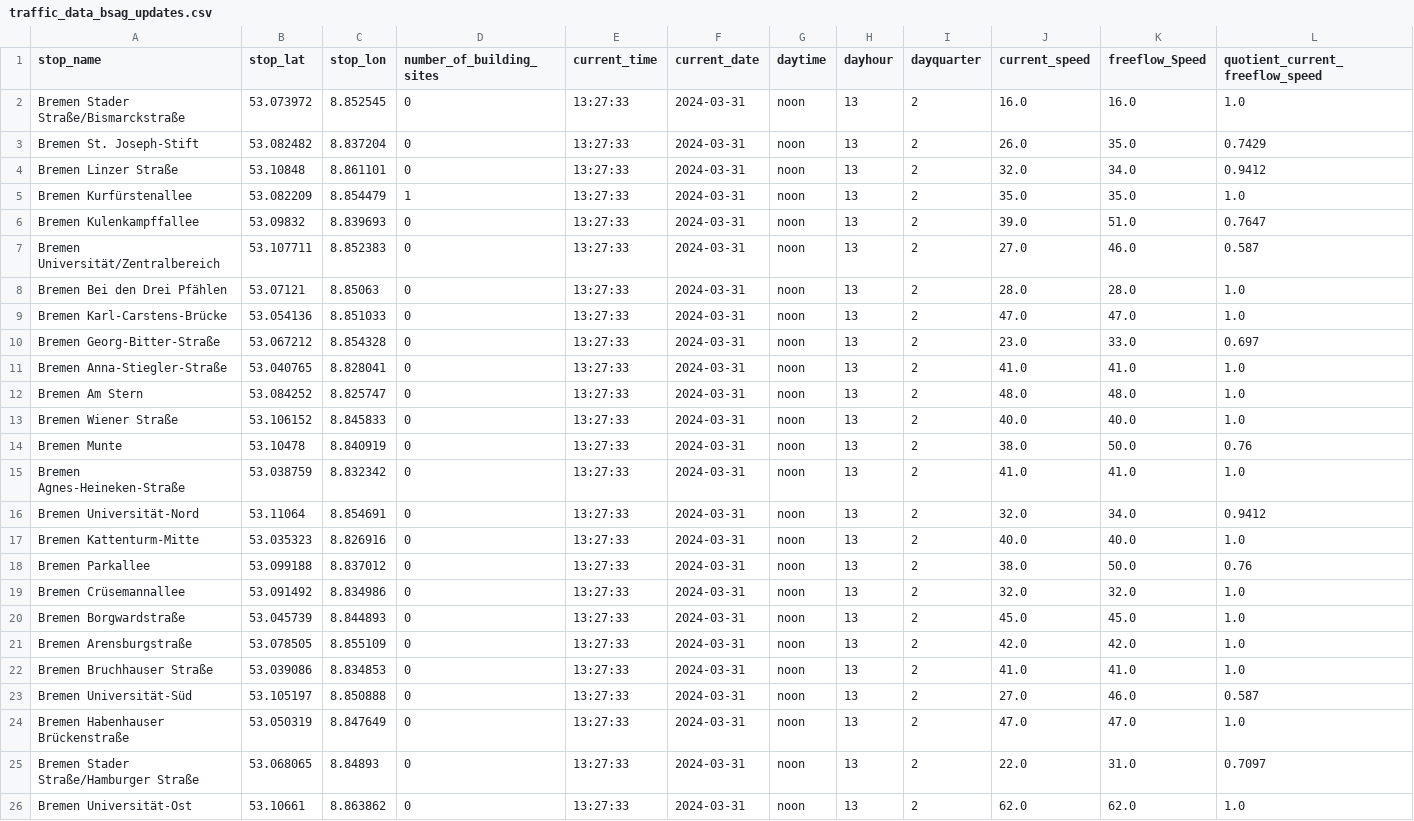
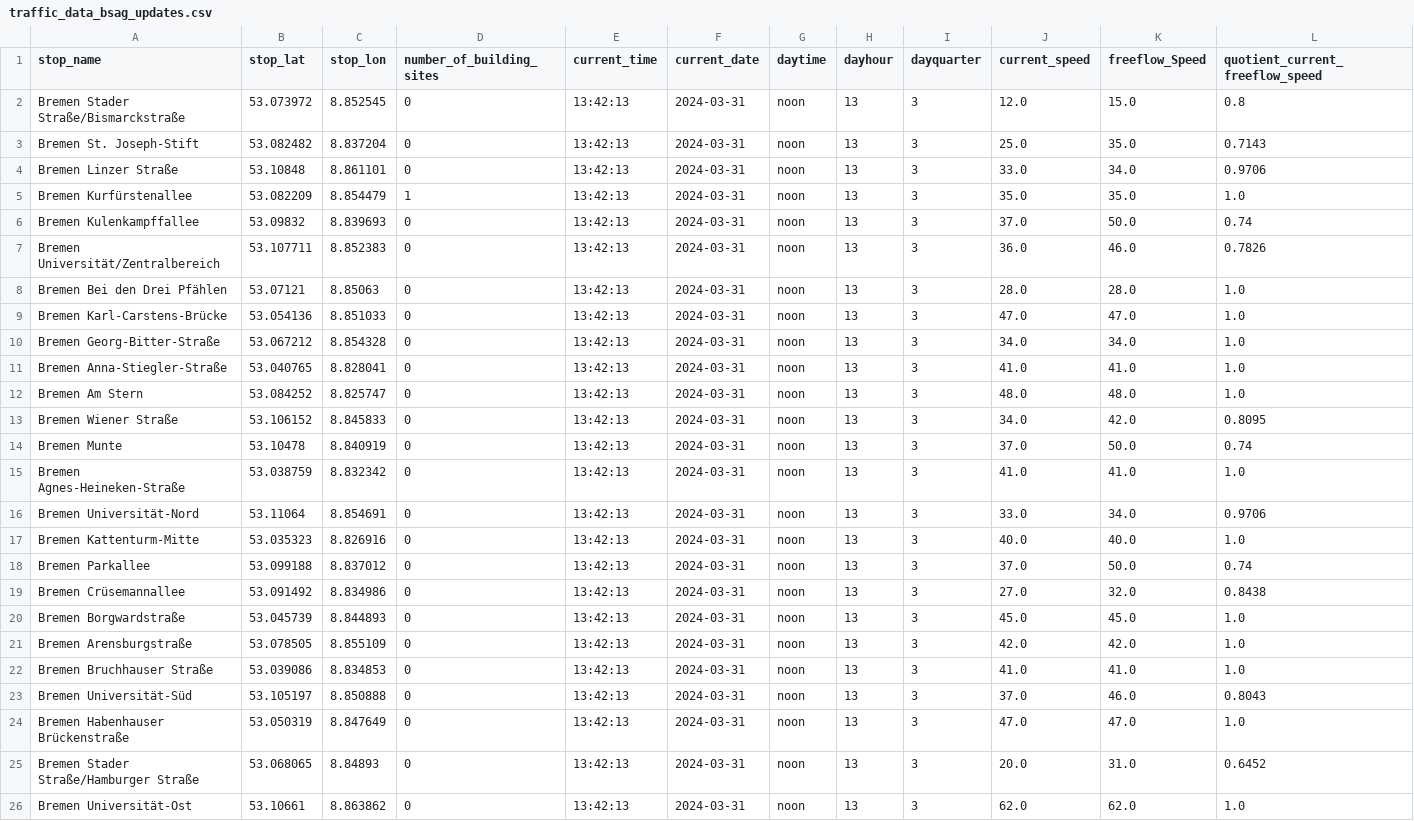
Before and after one commit to apanteli227/AIxCity-Nahverkehr, a CSV file: src/backend/traffic_data_bsag_updates.csv, drawn as a sheet.

```diff
--- a/src/backend/traffic_data_bsag_updates.csv
+++ b/src/backend/traffic_data_bsag_updates.csv
@@ -1,26 +1,26 @@
 stop_name,stop_lat,stop_lon,number_of_building_sites,current_time,current_date,daytime,dayhour,dayquarter,current_speed,freeflow_Speed,quotient_current_freeflow_speed
-Bremen Stader Straße/Bismarckstraße,53.073972,8.852545,0,13:27:33,2024-03-31,noon,13,2,16.0,16.0,1.0
-Bremen St. Joseph-Stift,53.082482,8.837204,0,13:27:33,2024-03-31,noon,13,2,26.0,35.0,0.7429
-Bremen Linzer Straße,53.10848,8.861101,0,13:27:33,2024-03-31,noon,13,2,32.0,34.0,0.9412
-Bremen Kurfürstenallee,53.082209,8.854479,1,13:27:33,2024-03-31,noon,13,2,35.0,35.0,1.0
-Bremen Kulenkampffallee,53.09832,8.839693,0,13:27:33,2024-03-31,noon,13,2,39.0,51.0,0.7647
-Bremen Universität/Zentralbereich,53.107711,8.852383,0,13:27:33,2024-03-31,noon,13,2,27.0,46.0,0.587
-Bremen Bei den Drei Pfählen,53.07121,8.85063,0,13:27:33,2024-03-31,noon,13,2,28.0,28.0,1.0
-Bremen Karl-Carstens-Brücke,53.054136,8.851033,0,13:27:33,2024-03-31,noon,13,2,47.0,47.0,1.0
-Bremen Georg-Bitter-Straße,53.067212,8.854328,0,13:27:33,2024-03-31,noon,13,2,23.0,33.0,0.697
-Bremen Anna-Stiegler-Straße,53.040765,8.828041,0,13:27:33,2024-03-31,noon,13,2,41.0,41.0,1.0
-Bremen Am Stern,53.084252,8.825747,0,13:27:33,2024-03-31,noon,13,2,48.0,48.0,1.0
-Bremen Wiener Straße,53.106152,8.845833,0,13:27:33,2024-03-31,noon,13,2,40.0,40.0,1.0
-Bremen Munte,53.10478,8.840919,0,13:27:33,2024-03-31,noon,13,2,38.0,50.0,0.76
-Bremen Agnes-Heineken-Straße,53.038759,8.832342,0,13:27:33,2024-03-31,noon,13,2,41.0,41.0,1.0
-Bremen Universität-Nord,53.11064,8.854691,0,13:27:33,2024-03-31,noon,13,2,32.0,34.0,0.9412
-Bremen Kattenturm-Mitte,53.035323,8.826916,0,13:27:33,2024-03-31,noon,13,2,40.0,40.0,1.0
-Bremen Parkallee,53.099188,8.837012,0,13:27:33,2024-03-31,noon,13,2,38.0,50.0,0.76
-Bremen Crüsemannallee,53.091492,8.834986,0,13:27:33,2024-03-31,noon,13,2,32.0,32.0,1.0
-Bremen Borgwardstraße,53.045739,8.844893,0,13:27:33,2024-03-31,noon,13,2,45.0,45.0,1.0
-Bremen Arensburgstraße,53.078505,8.855109,0,13:27:33,2024-03-31,noon,13,2,42.0,42.0,1.0
-Bremen Bruchhauser Straße,53.039086,8.834853,0,13:27:33,2024-03-31,noon,13,2,41.0,41.0,1.0
-Bremen Universität-Süd,53.105197,8.850888,0,13:27:33,2024-03-31,noon,13,2,27.0,46.0,0.587
-Bremen Habenhauser Brückenstraße,53.050319,8.847649,0,13:27:33,2024-03-31,noon,13,2,47.0,47.0,1.0
-Bremen Stader Straße/Hamburger Straße,53.068065,8.84893,0,13:27:33,2024-03-31,noon,13,2,22.0,31.0,0.7097
-Bremen Universität-Ost,53.10661,8.863862,0,13:27:33,2024-03-31,noon,13,2,62.0,62.0,1.0
+Bremen Stader Straße/Bismarckstraße,53.073972,8.852545,0,13:42:13,2024-03-31,noon,13,3,12.0,15.0,0.8
+Bremen St. Joseph-Stift,53.082482,8.837204,0,13:42:13,2024-03-31,noon,13,3,25.0,35.0,0.7143
+Bremen Linzer Straße,53.10848,8.861101,0,13:42:13,2024-03-31,noon,13,3,33.0,34.0,0.9706
+Bremen Kurfürstenallee,53.082209,8.854479,1,13:42:13,2024-03-31,noon,13,3,35.0,35.0,1.0
+Bremen Kulenkampffallee,53.09832,8.839693,0,13:42:13,2024-03-31,noon,13,3,37.0,50.0,0.74
+Bremen Universität/Zentralbereich,53.107711,8.852383,0,13:42:13,2024-03-31,noon,13,3,36.0,46.0,0.7826
+Bremen Bei den Drei Pfählen,53.07121,8.85063,0,13:42:13,2024-03-31,noon,13,3,28.0,28.0,1.0
+Bremen Karl-Carstens-Brücke,53.054136,8.851033,0,13:42:13,2024-03-31,noon,13,3,47.0,47.0,1.0
+Bremen Georg-Bitter-Straße,53.067212,8.854328,0,13:42:13,2024-03-31,noon,13,3,34.0,34.0,1.0
+Bremen Anna-Stiegler-Straße,53.040765,8.828041,0,13:42:13,2024-03-31,noon,13,3,41.0,41.0,1.0
+Bremen Am Stern,53.084252,8.825747,0,13:42:13,2024-03-31,noon,13,3,48.0,48.0,1.0
+Bremen Wiener Straße,53.106152,8.845833,0,13:42:13,2024-03-31,noon,13,3,34.0,42.0,0.8095
+Bremen Munte,53.10478,8.840919,0,13:42:13,2024-03-31,noon,13,3,37.0,50.0,0.74
+Bremen Agnes-Heineken-Straße,53.038759,8.832342,0,13:42:13,2024-03-31,noon,13,3,41.0,41.0,1.0
+Bremen Universität-Nord,53.11064,8.854691,0,13:42:13,2024-03-31,noon,13,3,33.0,34.0,0.9706
+Bremen Kattenturm-Mitte,53.035323,8.826916,0,13:42:13,2024-03-31,noon,13,3,40.0,40.0,1.0
+Bremen Parkallee,53.099188,8.837012,0,13:42:13,2024-03-31,noon,13,3,37.0,50.0,0.74
+Bremen Crüsemannallee,53.091492,8.834986,0,13:42:13,2024-03-31,noon,13,3,27.0,32.0,0.8438
+Bremen Borgwardstraße,53.045739,8.844893,0,13:42:13,2024-03-31,noon,13,3,45.0,45.0,1.0
+Bremen Arensburgstraße,53.078505,8.855109,0,13:42:13,2024-03-31,noon,13,3,42.0,42.0,1.0
+Bremen Bruchhauser Straße,53.039086,8.834853,0,13:42:13,2024-03-31,noon,13,3,41.0,41.0,1.0
+Bremen Universität-Süd,53.105197,8.850888,0,13:42:13,2024-03-31,noon,13,3,37.0,46.0,0.8043
+Bremen Habenhauser Brückenstraße,53.050319,8.847649,0,13:42:13,2024-03-31,noon,13,3,47.0,47.0,1.0
+Bremen Stader Straße/Hamburger Straße,53.068065,8.84893,0,13:42:13,2024-03-31,noon,13,3,20.0,31.0,0.6452
+Bremen Universität-Ost,53.10661,8.863862,0,13:42:13,2024-03-31,noon,13,3,62.0,62.0,1.0
```
Also changed, not shown: 6 other files.
